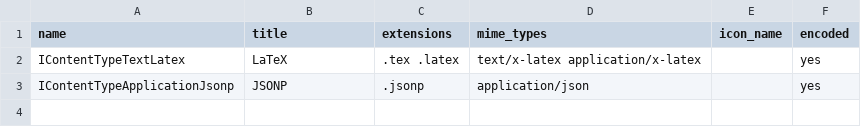
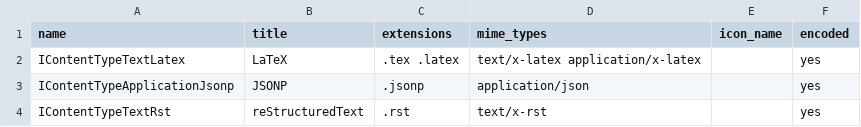
Before and after one commit to OpenNTI/nti.contentfragments, a CSV file: src/nti/contentfragments/types.csv, drawn as a sheet; the diff names each change by its address in the sheet, - before the commit and + after, or states it on an @@ line.

Commit message:
Add support for reStructuredText content fragments. (#32)
Add support for reStructuredText content fragments.

```diff
--- a/src/nti/contentfragments/types.csv
+++ b/src/nti/contentfragments/types.csv
+row 4: IContentTypeTextRst | reStructuredText | .rst | text/x-rst |  | yes
```
Also changed, not shown: 10 other files.
